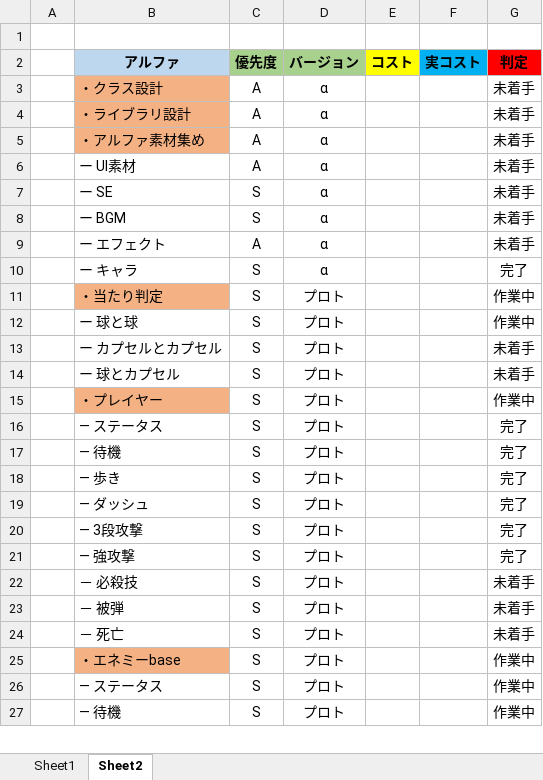
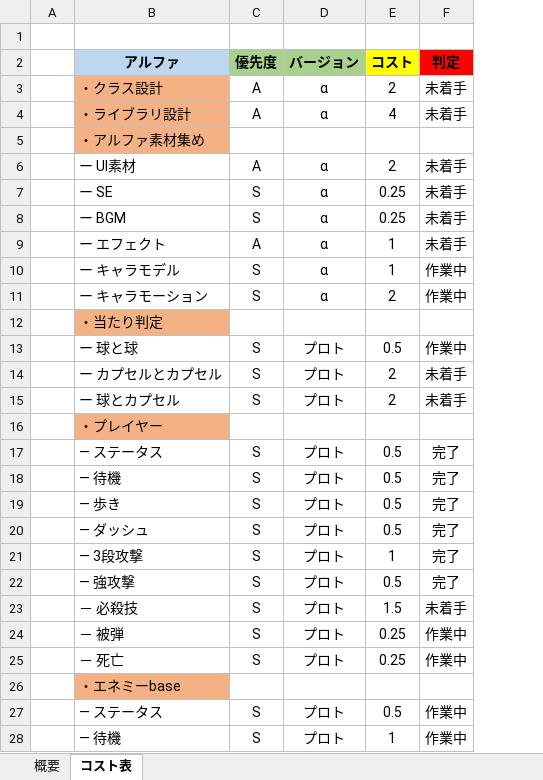
Before and after one commit to keishiF/3DGame202509, an Excel workbook: 3DGame202509/その他作業/9月作品展示会コスト表.xlsx, sheet コスト表, drawn as a sheet; only a part is shown; values as stored, in another font and other column widths than the file's, no borders; removed rows and columns are numbered as before the commit, all else as after; the diff covers the shown part only; the diff names each change by its address in the sheet, - before the commit and + after, or states it on an @@ line.

```diff
--- a/3DGame202509/その他作業/9月作品展示会コスト表.xlsx (sheet コスト表)
+++ b/3DGame202509/その他作業/9月作品展示会コスト表.xlsx (sheet コスト表)
-sheet tab: Sheet2
+sheet tab: コスト表
-sheet tab: Sheet1
+sheet tab: 概要
-column F (実コスト), empty
-E3 (コスト): (empty)
+E3 (コスト): 2
-E4 (コスト): (empty)
+E4 (コスト): 4
-row 5:  | ・アルファ素材集め | A | α |  |  | 未着手
+row 5:  | ・アルファ素材集め
-E6 (コスト): (empty)
+E6 (コスト): 2
-E7:E8 (コスト): (empty)
+E7:E8 (コスト): 0.25
-E9 (コスト): (empty)
+E9 (コスト): 1
-row 10:  | ー キャラ | S | α |  |  | 完了
-row 11:  | ・当たり判定 | S | プロト |  |  | 作業中
+row 10:  | ー キャラモデル | S | α | 1 | 作業中
+row 11:  | ー キャラモーション | S | α | 2 | 作業中
+row 12:  | ・当たり判定
-E13 (コスト): (empty)
+E13 (コスト): 0.5
-E14:E15 (コスト): (empty)
+E14:E15 (コスト): 2
-row 15:  | ・プレイヤー | S | プロト |  |  | 作業中
+row 16:  | ・プレイヤー
-E17:E20 (コスト): (empty)
+E17:E20 (コスト): 0.5
-E21 (コスト): (empty)
+E21 (コスト): 1
-E22 (コスト): (empty)
+E22 (コスト): 0.5
-E23 (コスト): (empty)
+E23 (コスト): 1.5
-E24:E25 (コスト): (empty)
+E24:E25 (コスト): 0.25
-F24:F25 (判定): 未着手
+F24:F25 (判定): 作業中
-row 25:  | ・エネミーbase | S | プロト |  |  | 作業中
+row 26:  | ・エネミーbase
-E27 (コスト): (empty)
+E27 (コスト): 0.5
-E28 (コスト): (empty)
+E28 (コスト): 1
```
Also changed, not shown: 7 added rows, 7 removed rows and 32 edited cells elsewhere in this sheet, 3 other files.
